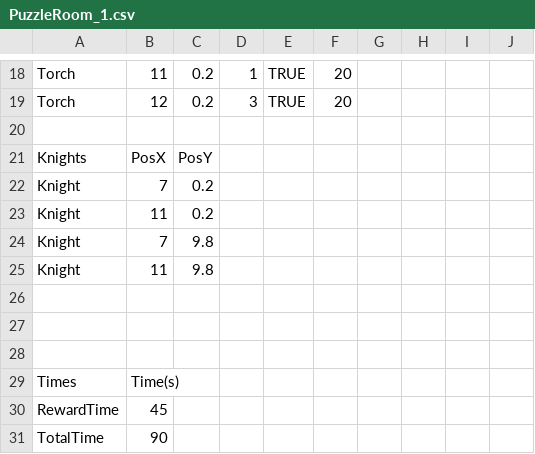
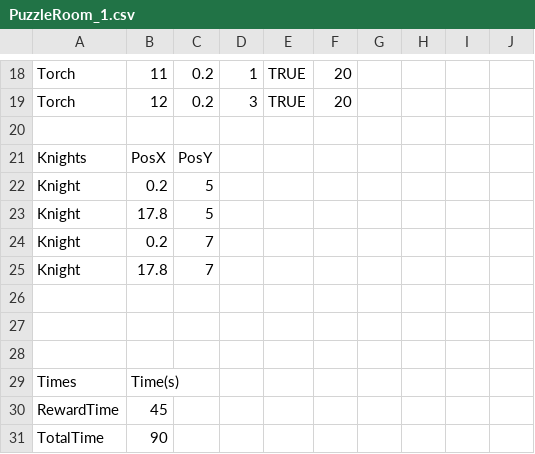
Before and after one commit to dylanteehankee/group-game-project, a CSV file: McDungeon/Assets/Resources/PuzzleRoomData/PuzzleRoom_1.csv, drawn as a sheet; only a part is shown, gaps mark what is left out.

Commit message:
Moved puzzle room 1 knights and created item factory

```diff
--- a/McDungeon/Assets/Resources/PuzzleRoomData/PuzzleRoom_1.csv
+++ b/McDungeon/Assets/Resources/PuzzleRoomData/PuzzleRoom_1.csv
@@ -21,6 +21,6 @@ Torch,12,0.2,3,TRUE,20,,,,
 Knights,PosX,PosY,,,,,,,
-Knight,7,0.2,,,,,,,
-Knight,11,0.2,,,,,,,
-Knight,7,9.8,,,,,,,
-Knight,11,9.8,,,,,,,
+Knight,0.2,5,,,,,,,
+Knight,17.8,5,,,,,,,
+Knight,0.2,7,,,,,,,
+Knight,17.8,7,,,,,,,
 ,,,,,,,,,
```
Also changed, not shown: 9 other files.
